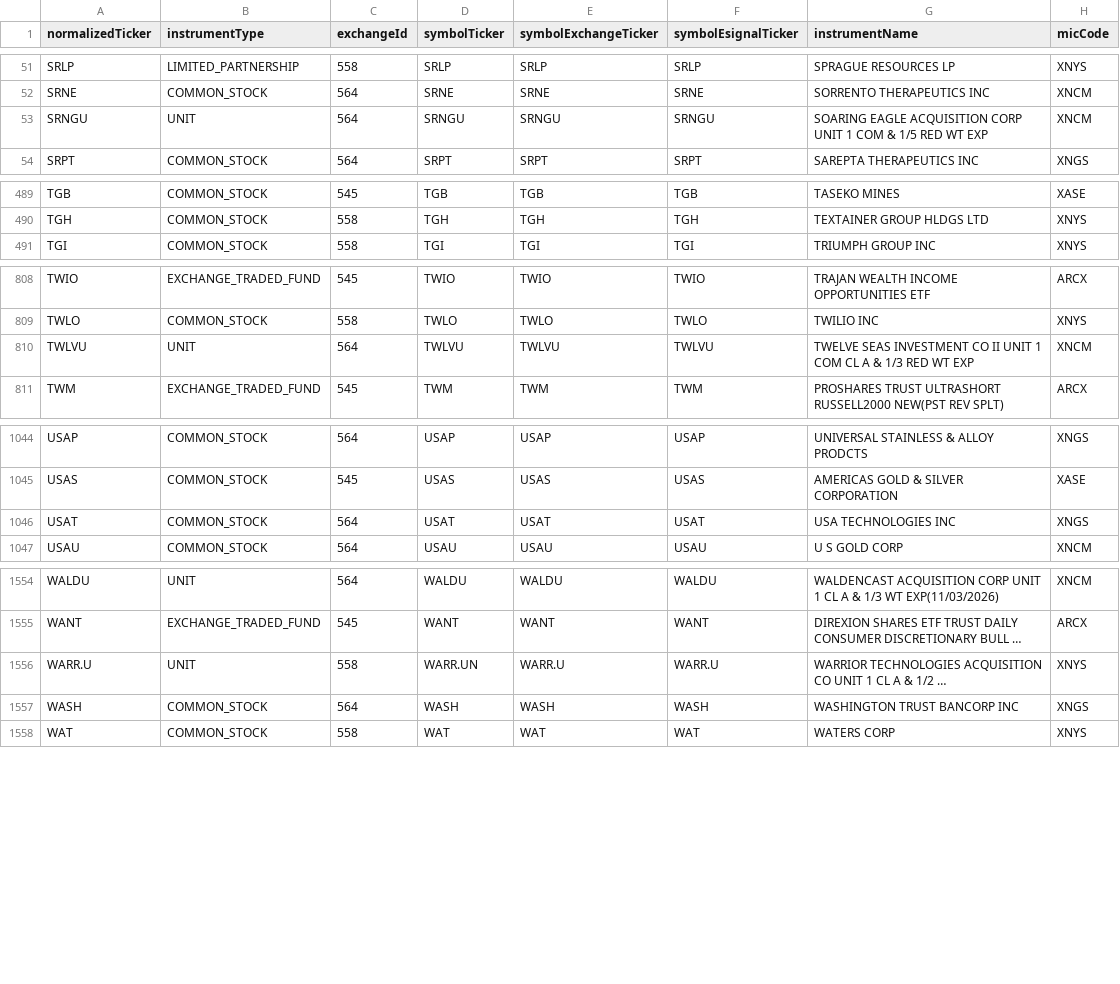
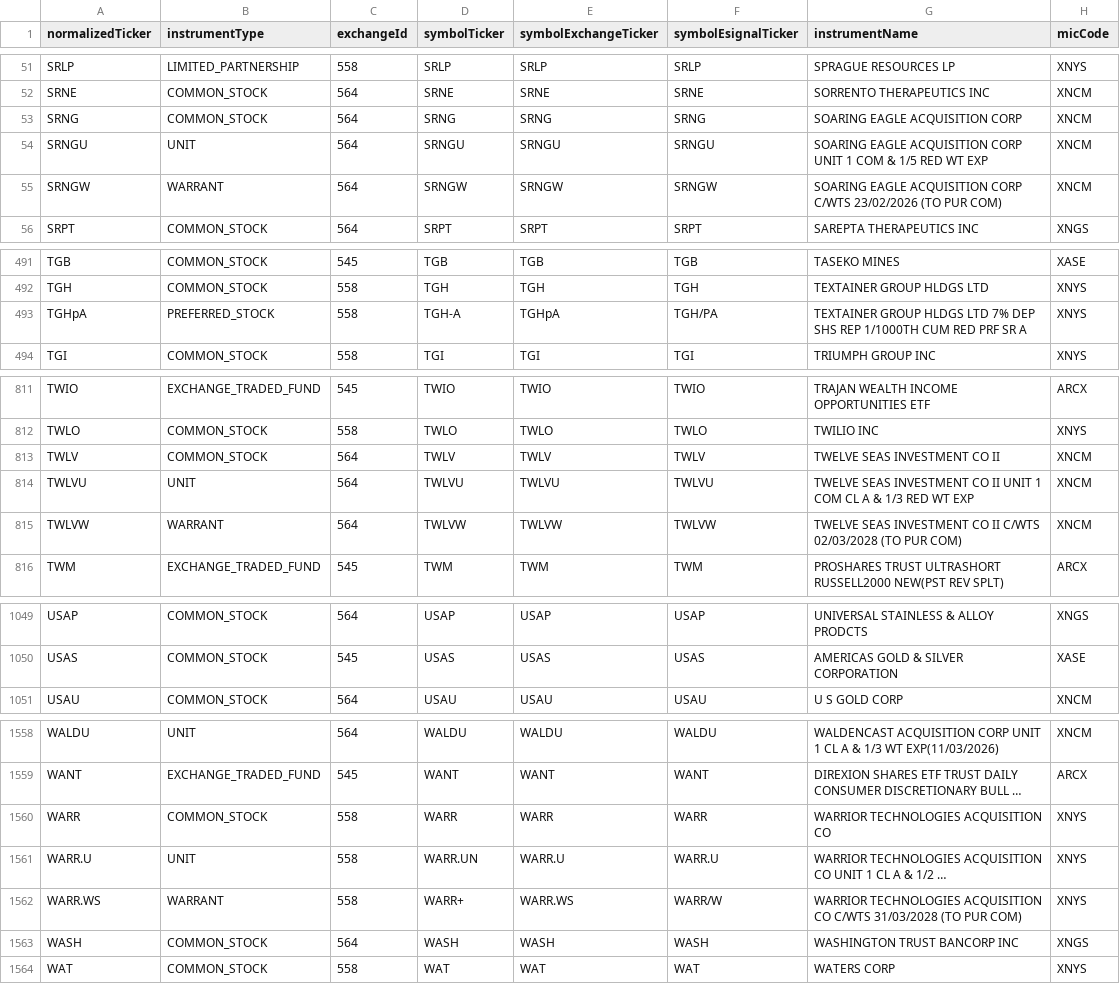
Before and after one commit to haoenhui/nyse-listed-etps, a CSV file: etps-10000.csv, drawn as a sheet; only a part is shown, gaps mark what is left out; long unchanged cells end in …; removed rows and columns are numbered as before the commit, all else as after; the diff covers the shown part only; the diff names each change by its address in the sheet, - before the commit and + after, or states it on an @@ line.

```diff
--- a/etps-10000.csv
+++ b/etps-10000.csv
+row 53: SRNG | COMMON_STOCK | 564 | SRNG | SRNG | SRNG | SOARING EAGLE ACQUISITION CORP | XNCM
+row 55: SRNGW | WARRANT | 564 | SRNGW | SRNGW | SRNGW | SOARING EAGLE ACQUISITION CORP C/WTS 23/02/2026 (TO PUR COM) | XNCM
+row 493: TGHpA | PREFERRED_STOCK | 558 | TGH-A | TGHpA | TGH/PA | TEXTAINER GROUP HLDGS LTD 7% DEP SHS REP 1/1000TH CUM RED PRF SR A | XNYS
+row 813: TWLV | COMMON_STOCK | 564 | TWLV | TWLV | TWLV | TWELVE SEAS INVESTMENT CO II | XNCM
+row 815: TWLVW | WARRANT | 564 | TWLVW | TWLVW | TWLVW | TWELVE SEAS INVESTMENT CO II C/WTS 02/03/2028 (TO PUR COM) | XNCM
-row 1046: USAT | COMMON_STOCK | 564 | USAT | USAT | USAT | USA TECHNOLOGIES INC | XNGS
+row 1560: WARR | COMMON_STOCK | 558 | WARR | WARR | WARR | WARRIOR TECHNOLOGIES ACQUISITION CO | XNYS
+row 1562: WARR.WS | WARRANT | 558 | WARR+ | WARR.WS | WARR/W | WARRIOR TECHNOLOGIES ACQUISITION CO C/WTS 31/03/2028 (TO PUR COM) | XNYS
```
Also changed, not shown: 1 removed row and 2 moved rows elsewhere in this file, etps-00000.csv, etps-02000.csv, 3 other files.
